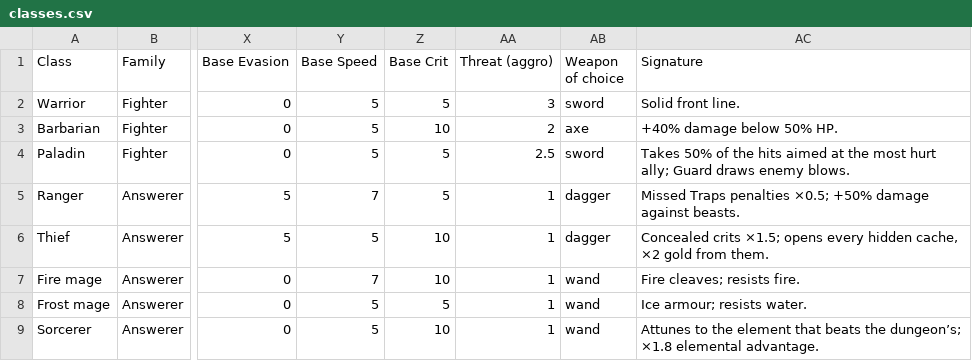
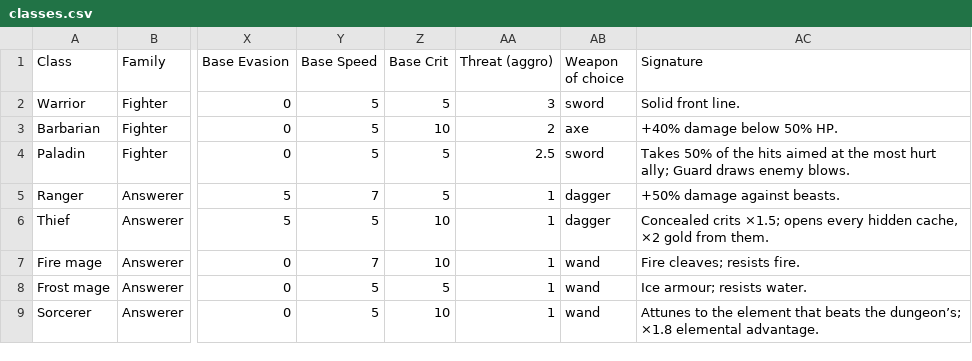
Before and after one commit to BarryWype/pocket-quartermaster, a CSV file: doc/design/threats/classes.csv, drawn as a sheet; only a part is shown, gaps mark what is left out; the diff names each change by its address in the sheet, - before the commit and + after, or states it on an @@ line.

Commit message:
Preparation matters again at tiers 1–2: the Ranger keeps its trap cut (×0.5) but loses the extra cut on missed traps (the two stacked to ×0.25), and a missed trap wounds 80% at levels 1 and 2 (was 40% / 60%), so a missed level 1 trap costs about 13 points on a tier 1 medium dungeon (was 0) and the replayed tier 1–2 preparation gaps rise to 24 / 26 (tier 1 medium / hard) and 19 / 17 (tier 2). The medium gap target is 10 points at tier 1 (one level 1 threat, half-applied when missed, often answered by the starting kits) and 15 from tier 2; hard stays 25. The bot keeps a worker's work tool in the off-hand on a run whose odds still reach the profile's threshold with it, so it scavenges. The tier 2 work-tool test reads tier 2's days up to its boss or day 21

```diff
--- a/doc/design/threats/classes.csv
+++ b/doc/design/threats/classes.csv
-AC5 (Signature): Missed Traps penalties ×0.5; +50% damage against beasts.
+AC5 (Signature): +50% damage against beasts.
```
Also changed, not shown: doc/design/threats/threats.csv, 21 other files.
